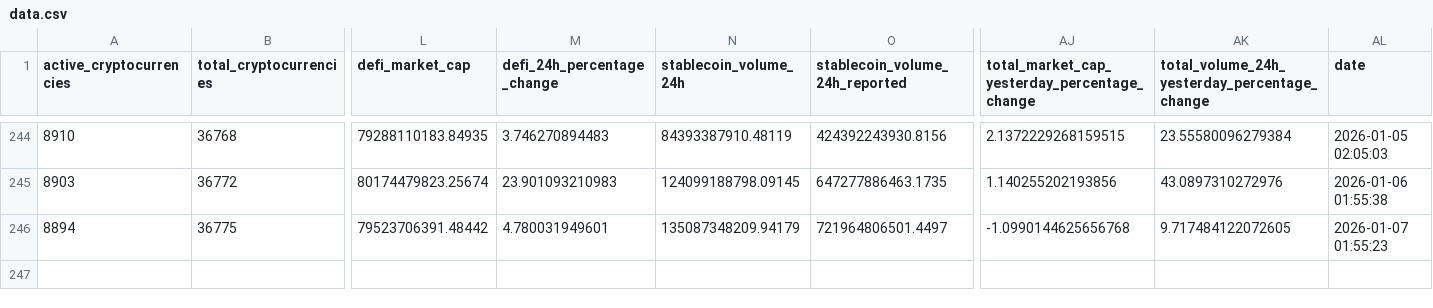
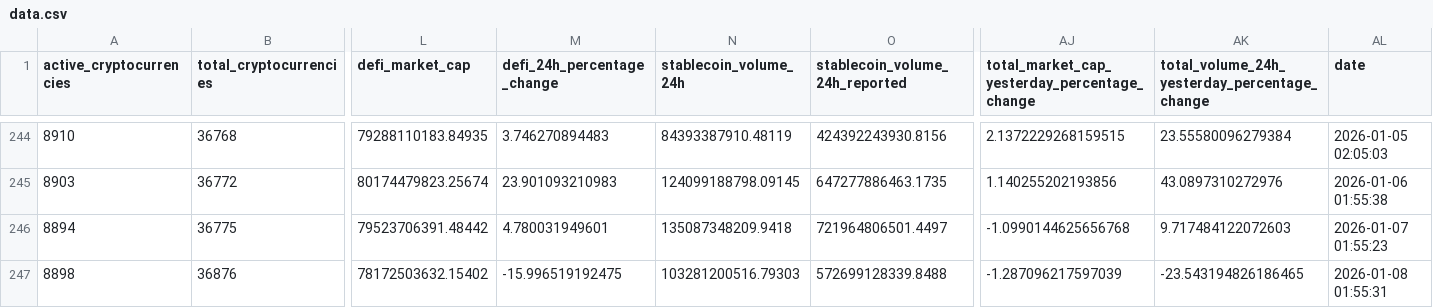
Before and after one commit to jorickdefraine/cmc-quotes-fetcher, a CSV file: data.csv, drawn as a sheet; only a part is shown, gaps mark what is left out; rows hold the shown columns only; the diff names each change by its address in the sheet, - before the commit and + after, or states it on an @@ line.

```diff
--- a/data.csv
+++ b/data.csv
-N246 (stablecoin_volume_24h): 135087348209.94179
+N246 (stablecoin_volume_24h): 135087348209.9418
-AK246: 9.717484122072605
+AK246: 9.717484122072603
+row 247: 8898 | 36876 | 78172503632.15402 | -15.996519192475 | 103281200516.79303 | 572699128339.8488 | -1.287096217597039 | -23.543194826186465 | 2026-01-08 01:55:31
```
